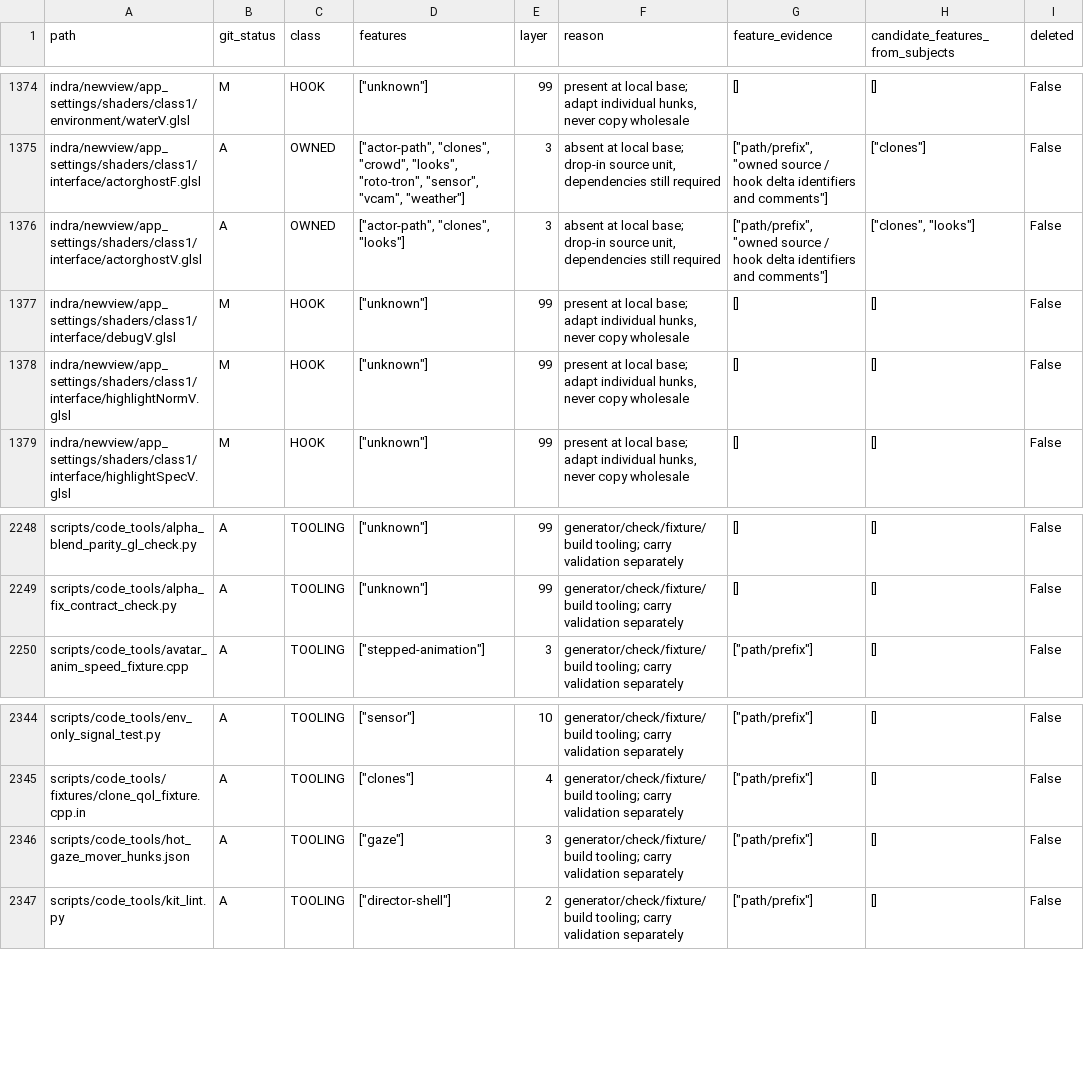
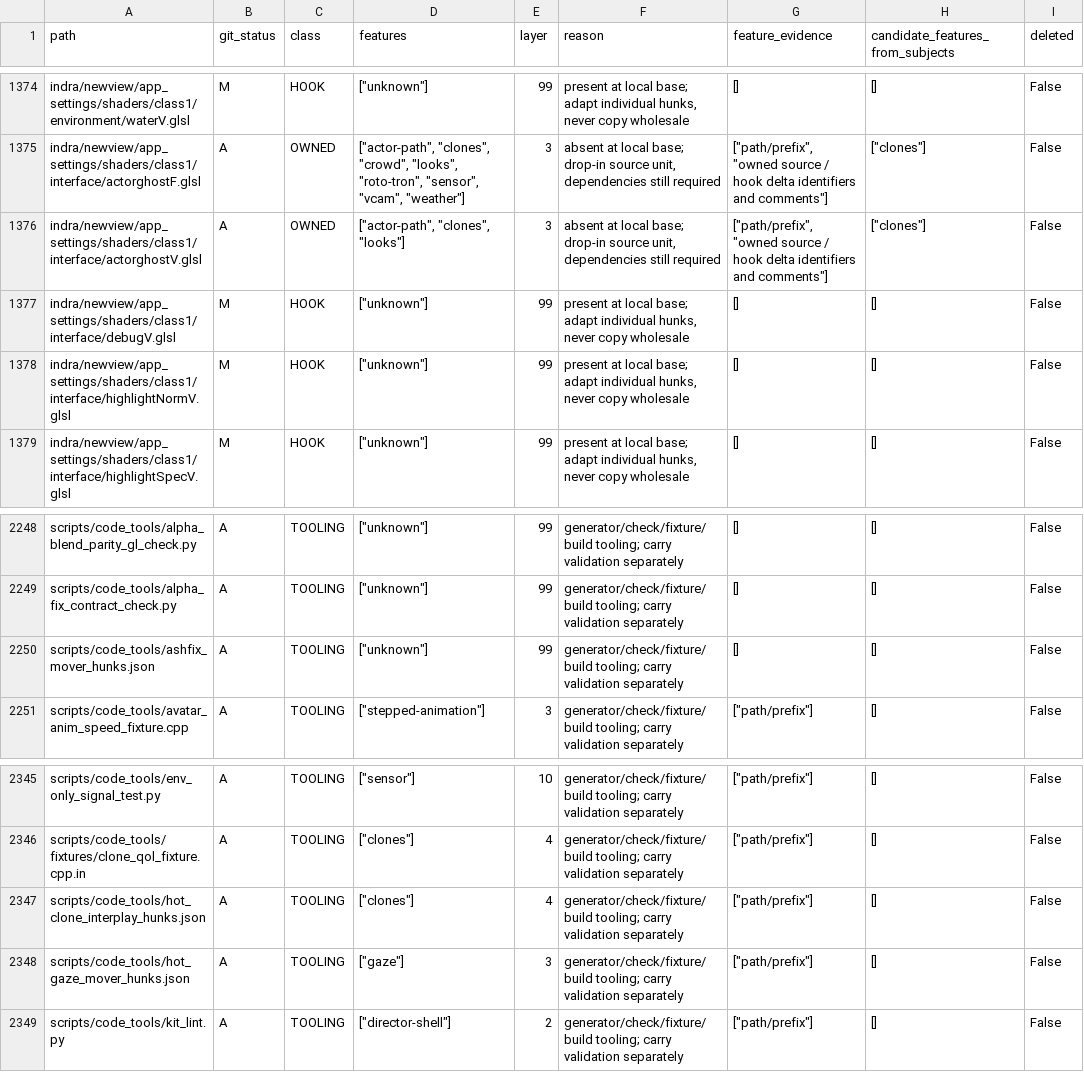
Before and after one commit to bwlupus-ctrl/Alchemy-Machinima, a CSV file: doc/director_suitcase/inventory.csv, drawn as a sheet; only a part is shown, gaps mark what is left out.

```diff
--- a/doc/director_suitcase/inventory.csv
+++ b/doc/director_suitcase/inventory.csv
@@ -1375,3 +1375,3 @@ indra/newview/app_settings/shaders/class1/environment/waterV.glsl,M,HOOK,"[""unk
 indra/newview/app_settings/shaders/class1/interface/actorghostF.glsl,A,OWNED,"[""actor-path"", ""clones"", ""crowd"", ""looks"", ""roto-tron"", ""sensor"", ""vcam"", ""weather""]",3,"absent at local base; drop-in source unit, dependencies still required","[""path/prefix"", ""owned source / hook delta identifiers and comments""]","[""clones""]",False
-indra/newview/app_settings/shaders/class1/interface/actorghostV.glsl,A,OWNED,"[""actor-path"", ""clones"", ""looks""]",3,"absent at local base; drop-in source unit, dependencies still required","[""path/prefix"", ""owned source / hook delta identifiers and comments""]","[""clones"", ""looks""]",False
+indra/newview/app_settings/shaders/class1/interface/actorghostV.glsl,A,OWNED,"[""actor-path"", ""clones"", ""looks""]",3,"absent at local base; drop-in source unit, dependencies still required","[""path/prefix"", ""owned source / hook delta identifiers and comments""]","[""clones""]",False
 indra/newview/app_settings/shaders/class1/interface/debugV.glsl,M,HOOK,"[""unknown""]",99,"present at local base; adapt individual hunks, never copy wholesale",[],[],False
@@ -2249,2 +2249,3 @@ scripts/code_tools/alpha_blend_parity_gl_check.py,A,TOOLING,"[""unknown""]",99,g
 scripts/code_tools/alpha_fix_contract_check.py,A,TOOLING,"[""unknown""]",99,generator/check/fixture/build tooling; carry validation separately,[],[],False
+scripts/code_tools/ashfix_mover_hunks.json,A,TOOLING,"[""unknown""]",99,generator/check/fixture/build tooling; carry validation separately,[],[],False
 scripts/code_tools/avatar_anim_speed_fixture.cpp,A,TOOLING,"[""stepped-animation""]",3,generator/check/fixture/build tooling; carry validation separately,"[""path/prefix""]",[],False
@@ -2345,2 +2346,3 @@ scripts/code_tools/env_only_signal_test.py,A,TOOLING,"[""sensor""]",10,generator
 scripts/code_tools/fixtures/clone_qol_fixture.cpp.in,A,TOOLING,"[""clones""]",4,generator/check/fixture/build tooling; carry validation separately,"[""path/prefix""]",[],False
+scripts/code_tools/hot_clone_interplay_hunks.json,A,TOOLING,"[""clones""]",4,generator/check/fixture/build tooling; carry validation separately,"[""path/prefix""]",[],False
 scripts/code_tools/hot_gaze_mover_hunks.json,A,TOOLING,"[""gaze""]",3,generator/check/fixture/build tooling; carry validation separately,"[""path/prefix""]",[],False
```
Also changed, not shown: 4 other files.
